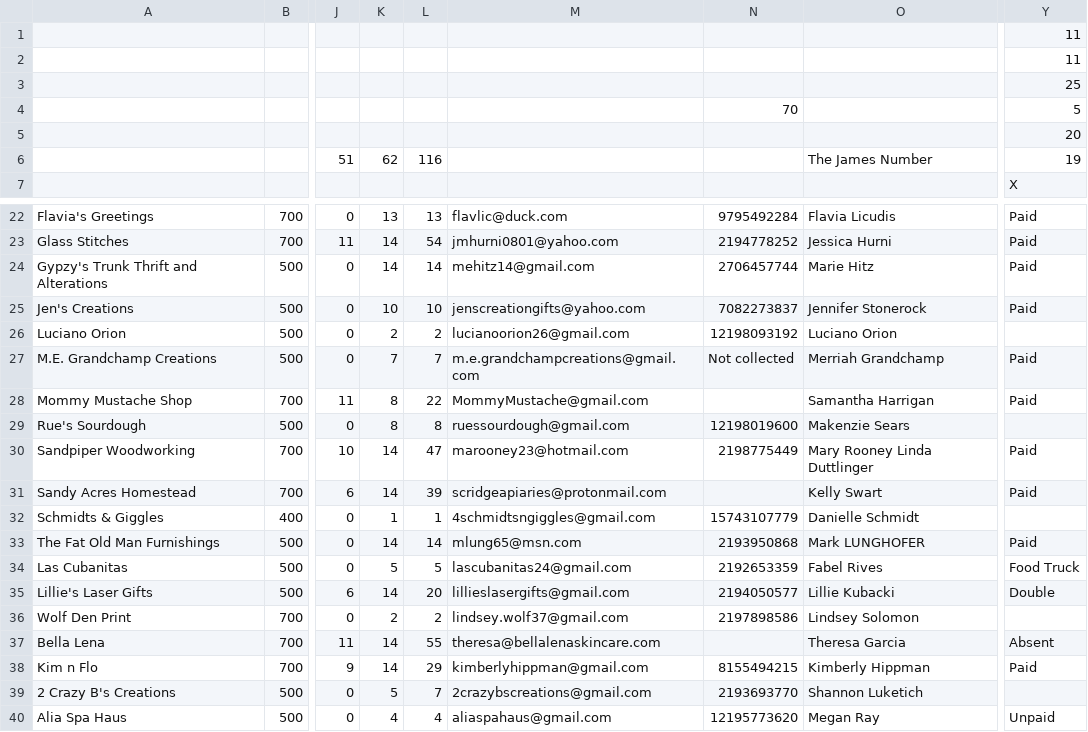
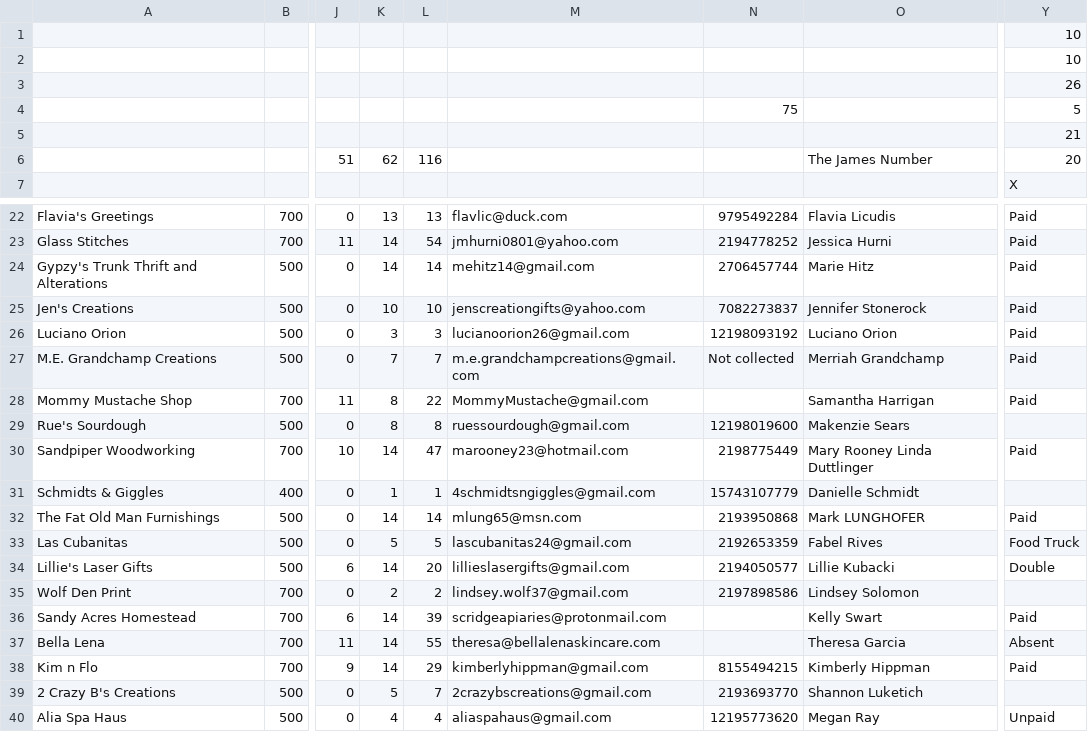
Before and after one commit to edge-of-liberty/edgeofliberty.us, a CSV file: _data/2026 Edge of Liberty Craft Fairs - Craft Fair Planning.csv, drawn as a sheet; only a part is shown, gaps mark what is left out; the diff names each change by its address in the sheet, - before the commit and + after, or states it on an @@ line.

```diff
--- a/_data/2026 Edge of Liberty Craft Fairs - Craft Fair Planning.csv
+++ b/_data/2026 Edge of Liberty Craft Fairs - Craft Fair Planning.csv
-Y1:Y2: 11
+Y1:Y2: 10
-Y3: 25
+Y3: 26
-N4: 70
+N4: 75
-Y5: 20
+Y5: 21
-Y6: 19
+Y6: 20
-K26: 2
+K26: 3
-L26: 2
+L26: 3
-Y26: (empty)
+Y26: Paid
@@ row 31 moved to row 36: Sandy Acres Homestead @@
```
Also changed, not shown: 8 other files.
